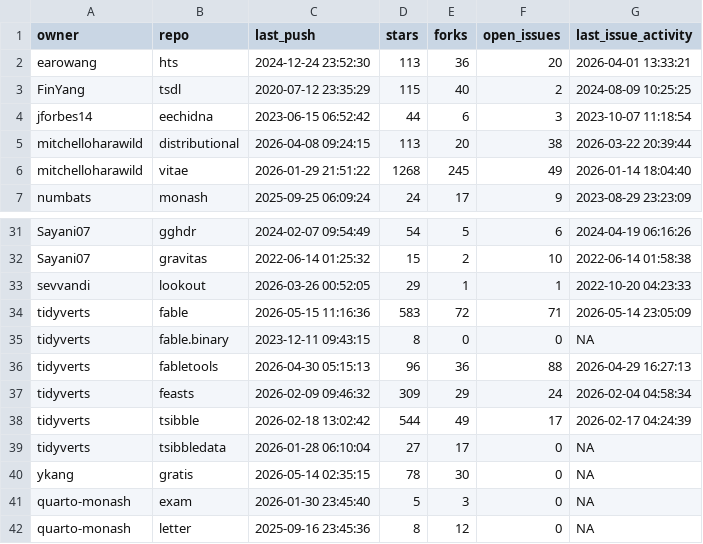
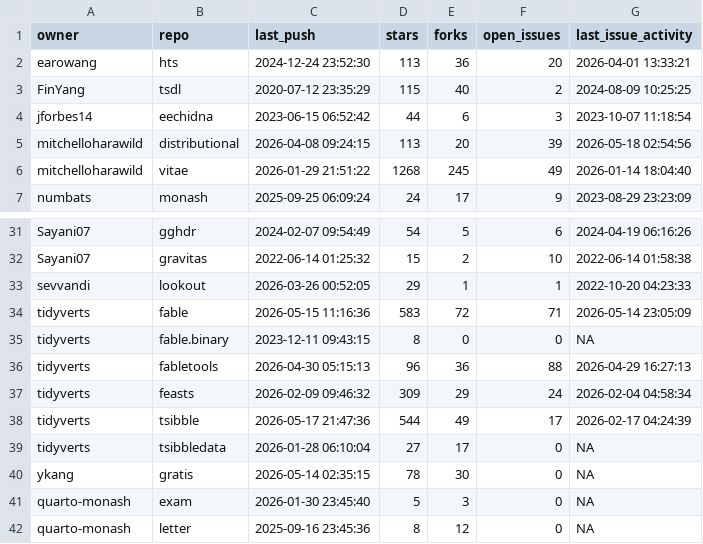
Before and after one commit to robjhyndman/gh-dashboard, a CSV file: current_week.csv, drawn as a sheet; only a part is shown, gaps mark what is left out.

```diff
--- a/current_week.csv
+++ b/current_week.csv
@@ -4,3 +4,3 @@
 "jforbes14","eechidna",2023-06-15 06:52:42,44,6,3,2023-10-07 11:18:54
-"mitchelloharawild","distributional",2026-04-08 09:24:15,113,20,38,2026-03-22 20:39:44
+"mitchelloharawild","distributional",2026-04-08 09:24:15,113,20,39,2026-05-18 02:54:56
 "mitchelloharawild","vitae",2026-01-29 21:51:22,1268,245,49,2026-01-14 18:04:40
@@ -37,3 +37,3 @@
 "tidyverts","feasts",2026-02-09 09:46:32,309,29,24,2026-02-04 04:58:34
-"tidyverts","tsibble",2026-02-18 13:02:42,544,49,17,2026-02-17 04:24:39
+"tidyverts","tsibble",2026-05-17 21:47:36,544,49,17,2026-02-17 04:24:39
 "tidyverts","tsibbledata",2026-01-28 06:10:04,27,17,0,NA
```
